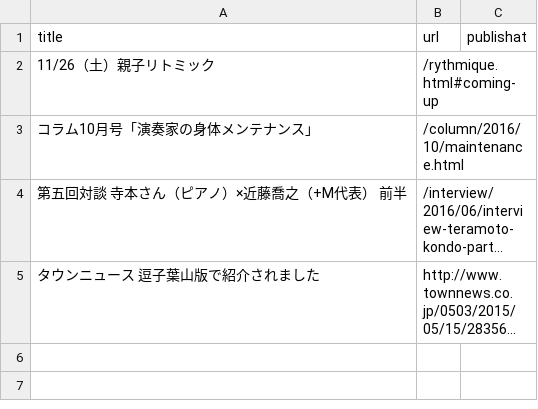
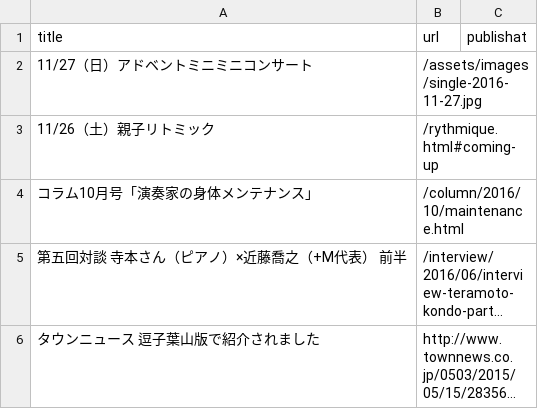
Before and after one commit to shinnkondo/plus-music-japan.github.io, a CSV file: _data/news.csv, drawn as a sheet; long unchanged cells end in …; the diff names each change by its address in the sheet, - before the commit and + after, or states it on an @@ line.

```diff
--- a/_data/news.csv
+++ b/_data/news.csv
+row 2: 11/27（日）アドベントミニミニコンサート | /assets/images/single-2016-11-27.jpg
```
Also changed, not shown: 1 other file.
